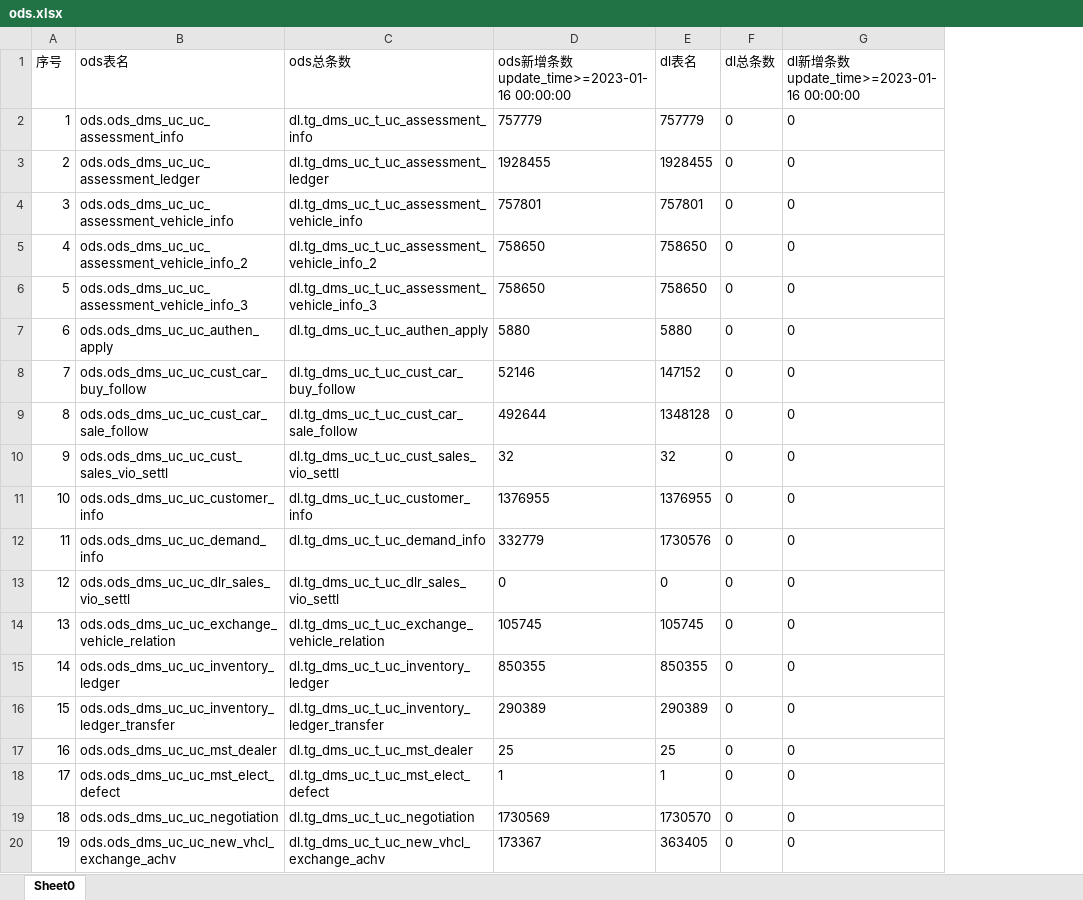
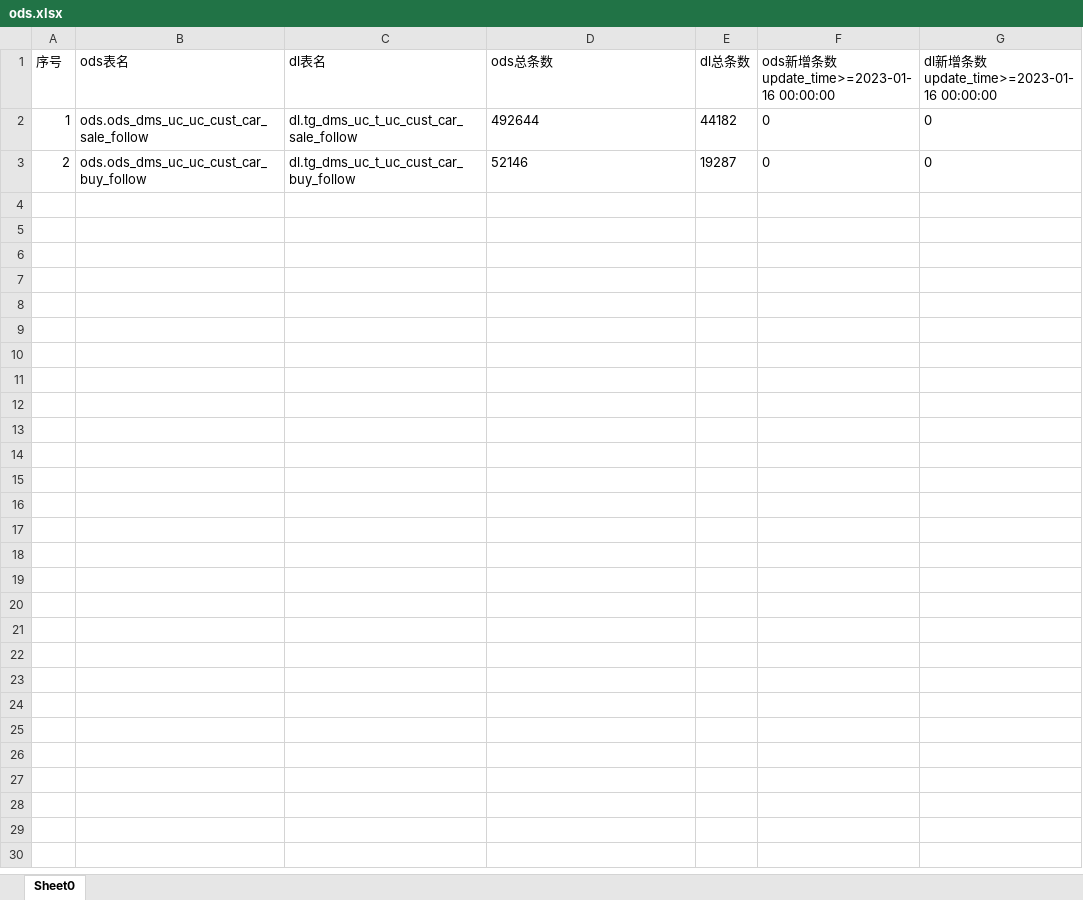
Before and after one commit to xiongshengxiao/DmsData, an Excel workbook: ods.xlsx, sheet Sheet0, drawn as a sheet; only a part is shown; values as stored, in another font and other column widths than the file's, no borders; removed rows and columns are numbered as before the commit, all else as after; the diff covers the shown part only; the diff names each change by its address in the sheet, - before the commit and + after, or states it on an @@ line.

```diff
--- a/ods.xlsx (sheet Sheet0)
+++ b/ods.xlsx (sheet Sheet0)
+column C (dl表名), rows 2-3: dl.tg_dms_uc_t_uc_cust_car_sale_follow | dl.tg_dms_uc_t_uc_cust_car_buy_follow
+column E (dl总条数), rows 2-3: 44182 | 19287
-column E (dl表名), rows 2-3: 757779 | 1928455
-column F (dl总条数), rows 2-3: 0 | 0
-B2 (ods表名): ods.ods_dms_uc_uc_assessment_info
+B2 (ods表名): ods.ods_dms_uc_uc_cust_car_sale_follow
-D2 (ods总条数): dl.tg_dms_uc_t_uc_assessment_info
+D2 (ods总条数): 492644
-F2: 757779
+F2: 0
-B3 (ods表名): ods.ods_dms_uc_uc_assessment_ledger
+B3 (ods表名): ods.ods_dms_uc_uc_cust_car_buy_follow
-D3 (ods总条数): dl.tg_dms_uc_t_uc_assessment_ledger
+D3 (ods总条数): 52146
-F3: 1928455
+F3: 0
-row 4: 3 | ods.ods_dms_uc_uc_assessment_vehicle_info | dl.tg_dms_uc_t_uc_assessment_vehicle_info | 757801 | 757801 | 0 | 0
-row 5: 4 | ods.ods_dms_uc_uc_assessment_vehicle_info_2 | dl.tg_dms_uc_t_uc_assessment_vehicle_info_2 | 758650 | 758650 | 0 | 0
-row 6: 5 | ods.ods_dms_uc_uc_assessment_vehicle_info_3 | dl.tg_dms_uc_t_uc_assessment_vehicle_info_3 | 758650 | 758650 | 0 | 0
-row 7: 6 | ods.ods_dms_uc_uc_authen_apply | dl.tg_dms_uc_t_uc_authen_apply | 5880 | 5880 | 0 | 0
-row 8: 7 | ods.ods_dms_uc_uc_cust_car_buy_follow | dl.tg_dms_uc_t_uc_cust_car_buy_follow | 52146 | 147152 | 0 | 0
-row 9: 8 | ods.ods_dms_uc_uc_cust_car_sale_follow | dl.tg_dms_uc_t_uc_cust_car_sale_follow | 492644 | 1348128 | 0 | 0
-row 10: 9 | ods.ods_dms_uc_uc_cust_sales_vio_settl | dl.tg_dms_uc_t_uc_cust_sales_vio_settl | 32 | 32 | 0 | 0
-row 11: 10 | ods.ods_dms_uc_uc_customer_info | dl.tg_dms_uc_t_uc_customer_info | 1376955 | 1376955 | 0 | 0
-row 12: 11 | ods.ods_dms_uc_uc_demand_info | dl.tg_dms_uc_t_uc_demand_info | 332779 | 1730576 | 0 | 0
-row 13: 12 | ods.ods_dms_uc_uc_dlr_sales_vio_settl | dl.tg_dms_uc_t_uc_dlr_sales_vio_settl | 0 | 0 | 0 | 0
-row 14: 13 | ods.ods_dms_uc_uc_exchange_vehicle_relation | dl.tg_dms_uc_t_uc_exchange_vehicle_relation | 105745 | 105745 | 0 | 0
-row 15: 14 | ods.ods_dms_uc_uc_inventory_ledger | dl.tg_dms_uc_t_uc_inventory_ledger | 850355 | 850355 | 0 | 0
-row 16: 15 | ods.ods_dms_uc_uc_inventory_ledger_transfer | dl.tg_dms_uc_t_uc_inventory_ledger_transfer | 290389 | 290389 | 0 | 0
-row 17: 16 | ods.ods_dms_uc_uc_mst_dealer | dl.tg_dms_uc_t_uc_mst_dealer | 25 | 25 | 0 | 0
-row 18: 17 | ods.ods_dms_uc_uc_mst_elect_defect | dl.tg_dms_uc_t_uc_mst_elect_defect | 1 | 1 | 0 | 0
-row 19: 18 | ods.ods_dms_uc_uc_negotiation | dl.tg_dms_uc_t_uc_negotiation | 1730569 | 1730570 | 0 | 0
-row 20: 19 | ods.ods_dms_uc_uc_new_vhcl_exchange_achv | dl.tg_dms_uc_t_uc_new_vhcl_exchange_achv | 173367 | 363405 | 0 | 0
```
Also changed, not shown: 38 removed rows elsewhere in this sheet, 测试报告.xlsx, 6 other files.
